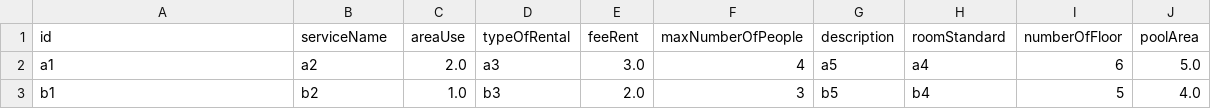
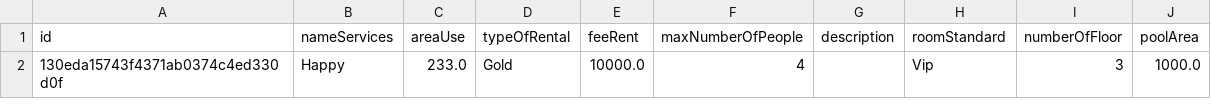
Before and after one commit to dieumy09/C1219H1_Nguyen_Thi_Dieu_My, a CSV file: FuramaResort/out/production/FuramaResort/Data/Villa.csv, drawn as a sheet.

```diff
--- a/FuramaResort/out/production/FuramaResort/Data/Villa.csv
+++ b/FuramaResort/out/production/FuramaResort/Data/Villa.csv
@@ -1,3 +1,2 @@
-"id","serviceName","areaUse","typeOfRental","feeRent","maxNumberOfPeople","description","roomStandard","numberOfFloor","poolArea"
-"a1","a2","2.0","a3","3.0","4","a5","a4","6","5.0"
-"b1","b2","1.0","b3","2.0","3","b5","b4","5","4.0"
+"id","nameServices","areaUse","typeOfRental","feeRent","maxNumberOfPeople","description","roomStandard","numberOfFloor","poolArea"
+"130eda15743f4371ab0374c4ed330d0f","Happy","233.0","Gold","10000.0","4","","Vip","3","1000.0"
```
Also changed, not shown: FuramaResort/out/production/FuramaResort/Data/House.csv, 43 other files.
